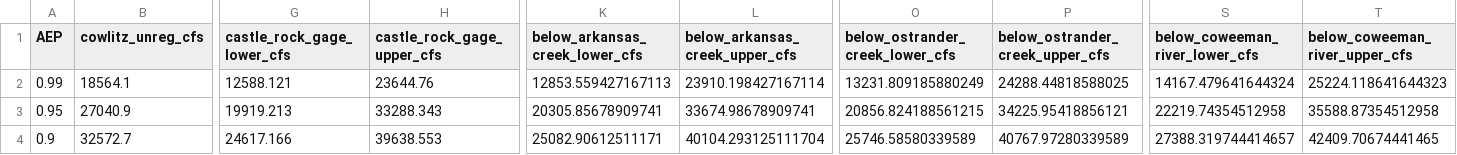
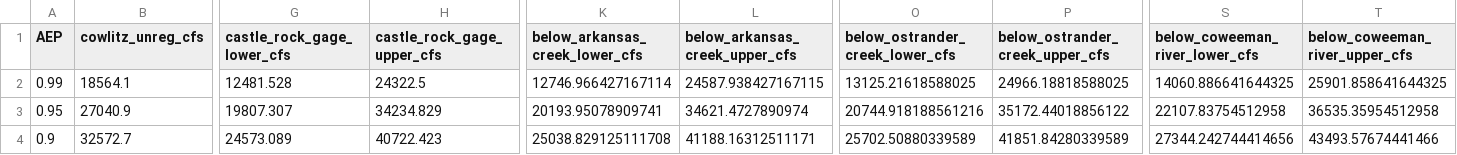
Before and after one commit to JoeShmoJo/Cowlitz_FF, a CSV file: CAS_Reg_Unreg/output/below_confluence_frequency.csv, drawn as a sheet; only a part is shown, gaps mark what is left out; the diff covers the shown part only; the diff names each change by its address in the sheet, - before the commit and + after, or states it on an @@ line.

```diff
--- a/CAS_Reg_Unreg/output/below_confluence_frequency.csv
+++ b/CAS_Reg_Unreg/output/below_confluence_frequency.csv
-G2 (castle_rock_gage_lower_cfs): 12588.121
+G2 (castle_rock_gage_lower_cfs): 12481.528
-H2 (castle_rock_gage_upper_cfs): 23644.76
+H2 (castle_rock_gage_upper_cfs): 24322.5
-K2 (below_arkansas_creek_lower_cfs): 12853.559427167113
+K2 (below_arkansas_creek_lower_cfs): 12746.966427167114
-L2 (below_arkansas_creek_upper_cfs): 23910.198427167114
+L2 (below_arkansas_creek_upper_cfs): 24587.938427167115
-O2 (below_ostrander_creek_lower_cfs): 13231.809185880249
+O2 (below_ostrander_creek_lower_cfs): 13125.21618588025
-P2 (below_ostrander_creek_upper_cfs): 24288.44818588025
+P2 (below_ostrander_creek_upper_cfs): 24966.18818588025
-S2 (below_coweeman_river_lower_cfs): 14167.479641644324
+S2 (below_coweeman_river_lower_cfs): 14060.886641644325
-T2 (below_coweeman_river_upper_cfs): 25224.118641644323
+T2 (below_coweeman_river_upper_cfs): 25901.858641644325
-G3 (castle_rock_gage_lower_cfs): 19919.213
+G3 (castle_rock_gage_lower_cfs): 19807.307
-H3 (castle_rock_gage_upper_cfs): 33288.343
+H3 (castle_rock_gage_upper_cfs): 34234.829
-K3 (below_arkansas_creek_lower_cfs): 20305.85678909741
+K3 (below_arkansas_creek_lower_cfs): 20193.95078909741
-L3 (below_arkansas_creek_upper_cfs): 33674.98678909741
+L3 (below_arkansas_creek_upper_cfs): 34621.4727890974
-O3 (below_ostrander_creek_lower_cfs): 20856.824188561215
+O3 (below_ostrander_creek_lower_cfs): 20744.918188561216
-P3 (below_ostrander_creek_upper_cfs): 34225.95418856121
+P3 (below_ostrander_creek_upper_cfs): 35172.44018856122
-S3 (below_coweeman_river_lower_cfs): 22219.74354512958
+S3 (below_coweeman_river_lower_cfs): 22107.83754512958
-T3 (below_coweeman_river_upper_cfs): 35588.87354512958
+T3 (below_coweeman_river_upper_cfs): 36535.35954512958
-G4 (castle_rock_gage_lower_cfs): 24617.166
+G4 (castle_rock_gage_lower_cfs): 24573.089
-H4 (castle_rock_gage_upper_cfs): 39638.553
+H4 (castle_rock_gage_upper_cfs): 40722.423
-K4 (below_arkansas_creek_lower_cfs): 25082.90612511171
+K4 (below_arkansas_creek_lower_cfs): 25038.829125111708
-L4 (below_arkansas_creek_upper_cfs): 40104.293125111704
+L4 (below_arkansas_creek_upper_cfs): 41188.16312511171
-O4 (below_ostrander_creek_lower_cfs): 25746.58580339589
+O4 (below_ostrander_creek_lower_cfs): 25702.50880339589
-P4 (below_ostrander_creek_upper_cfs): 40767.97280339589
+P4 (below_ostrander_creek_upper_cfs): 41851.84280339589
-S4 (below_coweeman_river_lower_cfs): 27388.319744414657
+S4 (below_coweeman_river_lower_cfs): 27344.242744414656
-T4 (below_coweeman_river_upper_cfs): 42409.70674441465
+T4 (below_coweeman_river_upper_cfs): 43493.57674441466
```
Also changed, not shown: 101 edited cells elsewhere in this file, CAS_Reg_Unreg/output/freq_table_below_arkansas_creek.csv, CAS_Reg_Unreg/output/freq_table_below_coweeman_river.csv, 36 other files.
